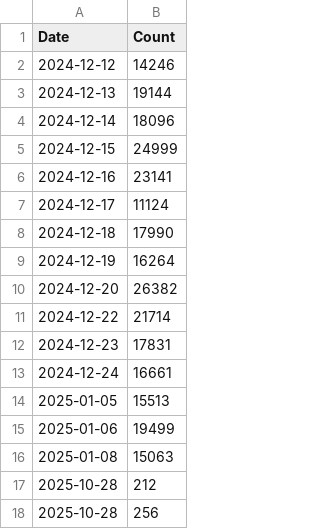
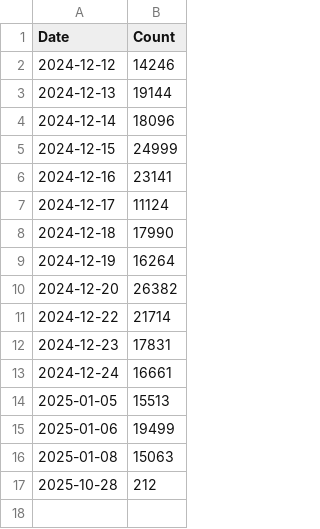
Before and after one commit to partrita/typecount, a CSV file: data/typing_count.csv, drawn as a sheet.

```diff
--- a/data/typing_count.csv
+++ b/data/typing_count.csv
@@ -17,2 +17 @@ Date,Count
 2025-10-28,212
-2025-10-28,256
```
Also changed, not shown: 2 other files.
